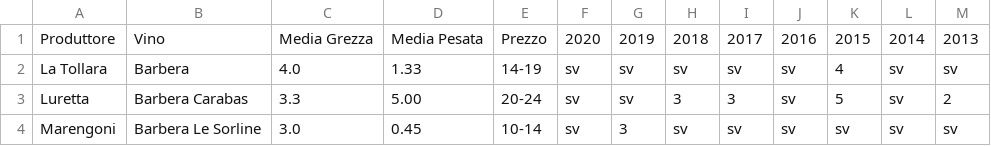
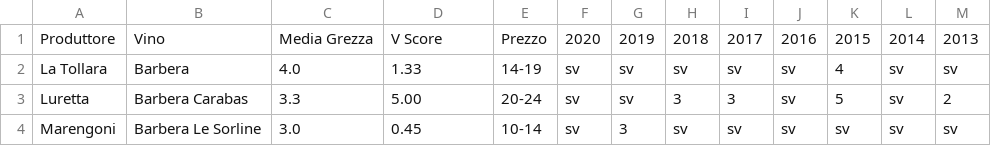
Before and after one commit to dev-crumbs/vinopedia, a CSV file: denominazioni/Italia/Emilia/DOC-Colli-Piacentini/Barbera.csv, drawn as a sheet.

Commit message:
media pesata -> v score

```diff
--- a/denominazioni/Italia/Emilia/DOC-Colli-Piacentini/Barbera.csv
+++ b/denominazioni/Italia/Emilia/DOC-Colli-Piacentini/Barbera.csv
@@ -1,2 +1,2 @@
-Produttore,Vino,Media Grezza,Media Pesata,Prezzo,2020,2019,2018,2017,2016,2015,2014,2013
+Produttore,Vino,Media Grezza,V Score,Prezzo,2020,2019,2018,2017,2016,2015,2014,2013
 La Tollara,Barbera,4.0,1.33,14-19,sv,sv,sv,sv,sv,4,sv,sv
```
Also changed, not shown: denominazioni/Italia/Emilia/DOC-Colli-Piacentini/Cabernet-Sauvignon.csv, denominazioni/Italia/Emilia/DOC-Colli-Piacentini/Malvasia-di-Candia-Aromatica.csv, 8 other files.
